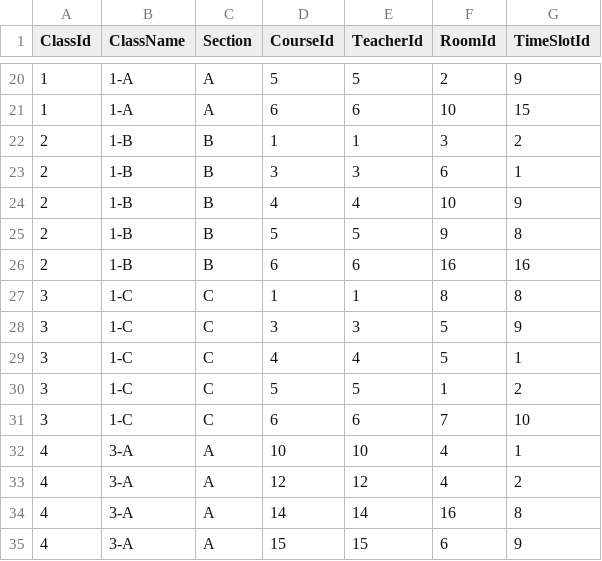
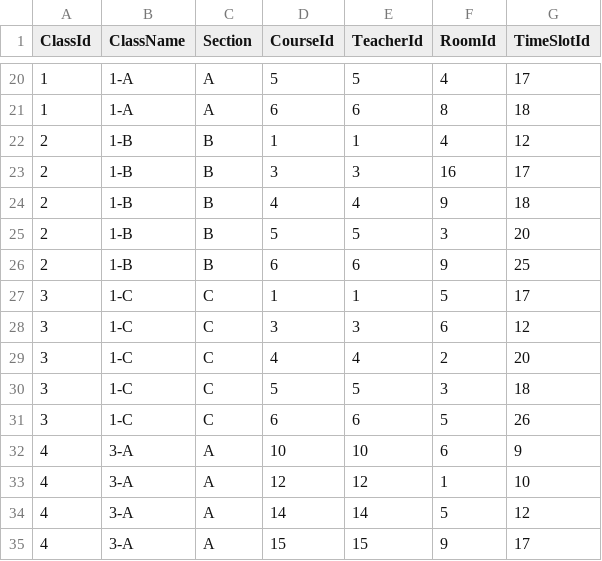
Before and after one commit to Engr-Fatima-Aman/Clash-Free-Timetable-Generator-, a CSV file: TimetableData/assignments.csv, drawn as a sheet; only a part is shown, gaps mark what is left out; the diff covers the shown part only.

```diff
--- a/TimetableData/assignments.csv
+++ b/TimetableData/assignments.csv
@@ -20,16 +20,16 @@ ClassId,ClassName,Section,CourseId,TeacherId,RoomId,TimeSlotId
-1,1-A,A,5,5,2,9
-1,1-A,A,6,6,10,15
-2,1-B,B,1,1,3,2
-2,1-B,B,3,3,6,1
-2,1-B,B,4,4,10,9
-2,1-B,B,5,5,9,8
-2,1-B,B,6,6,16,16
-3,1-C,C,1,1,8,8
-3,1-C,C,3,3,5,9
-3,1-C,C,4,4,5,1
-3,1-C,C,5,5,1,2
-3,1-C,C,6,6,7,10
-4,3-A,A,10,10,4,1
-4,3-A,A,12,12,4,2
-4,3-A,A,14,14,16,8
-4,3-A,A,15,15,6,9
+1,1-A,A,5,5,4,17
+1,1-A,A,6,6,8,18
+2,1-B,B,1,1,4,12
+2,1-B,B,3,3,16,17
+2,1-B,B,4,4,9,18
+2,1-B,B,5,5,3,20
+2,1-B,B,6,6,9,25
+3,1-C,C,1,1,5,17
+3,1-C,C,3,3,6,12
+3,1-C,C,4,4,2,20
+3,1-C,C,5,5,3,18
+3,1-C,C,6,6,5,26
+4,3-A,A,10,10,6,9
+4,3-A,A,12,12,1,10
+4,3-A,A,14,14,5,12
+4,3-A,A,15,15,9,17
```
Also changed, not shown: 108 edited cells elsewhere in this file, TimetableData/rooms.csv, TimetableData/timeslots.csv, 23 other files.
